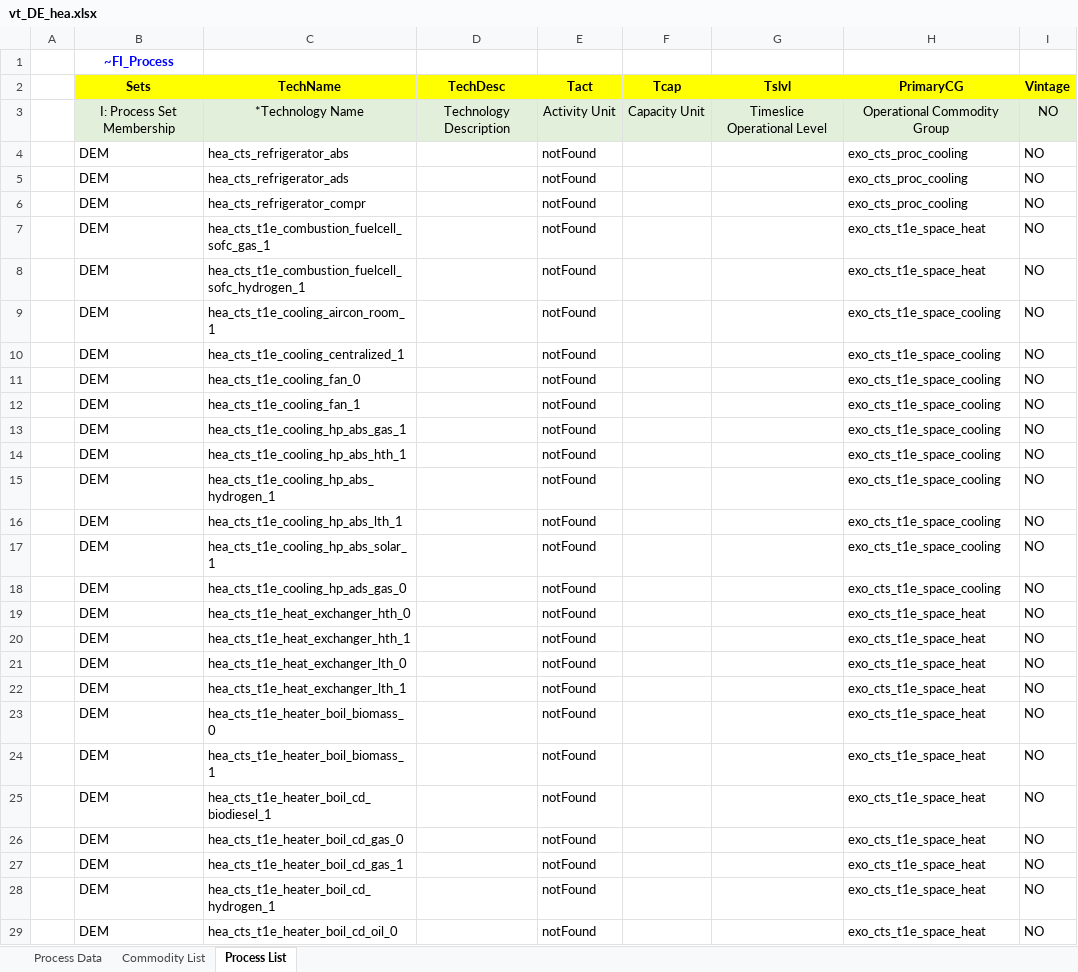
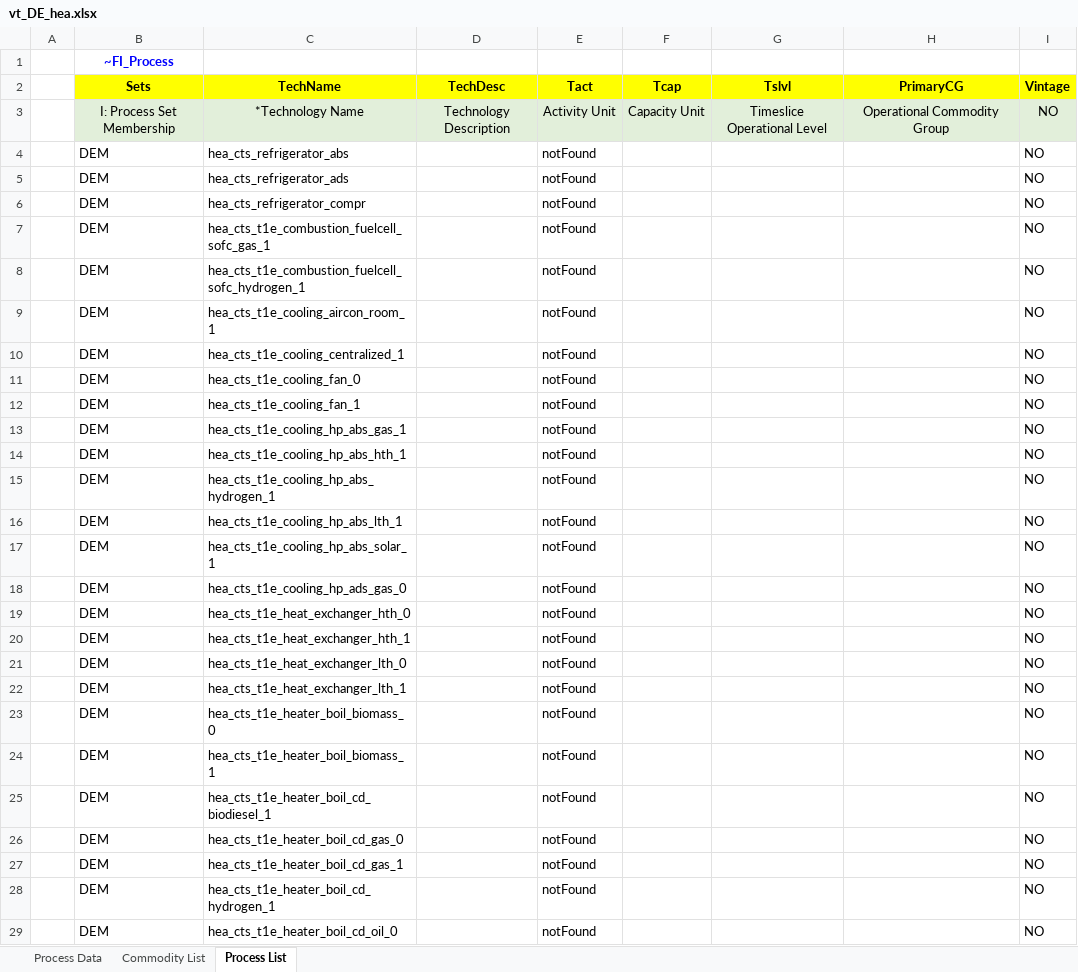
Before and after one commit to sedos-project/data_adapter_times, an Excel workbook: output_data/vt_DE_hea.xlsx, sheet Process List, drawn as a sheet; only a part is shown; values as stored, in another font and other column widths than the file's, no borders; the diff covers the shown part only; the diff names each change by its address in the sheet, - before the commit and + after, or states it on an @@ line.

```diff
--- a/output_data/vt_DE_hea.xlsx (sheet Process List)
+++ b/output_data/vt_DE_hea.xlsx (sheet Process List)
-H4:H6 (PrimaryCG): exo_cts_proc_cooling
+H4:H6 (PrimaryCG): (empty)
-H7:H8 (PrimaryCG): exo_cts_t1e_space_heat
+H7:H8 (PrimaryCG): (empty)
-H9:H18 (PrimaryCG): exo_cts_t1e_space_cooling
+H9:H18 (PrimaryCG): (empty)
-H19:H29 (PrimaryCG): exo_cts_t1e_space_heat
+H19:H29 (PrimaryCG): (empty)
```
Also changed, not shown: 632 edited cells elsewhere in this sheet, sheet Commodity List, config_data/SysSettings.xlsx, output_data/Scen_emission_all.xlsx, 2 other files.
